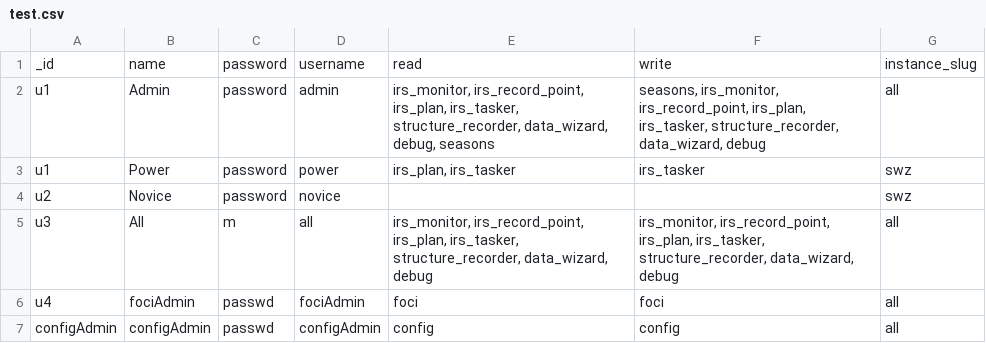
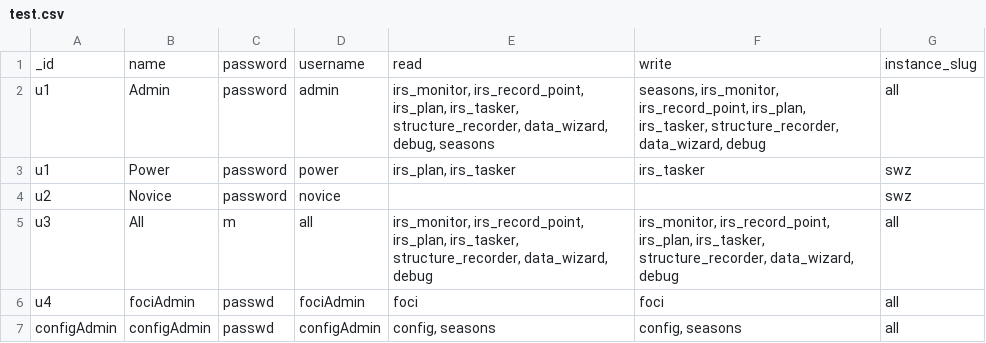
Before and after one commit to disarm-dev/douma-api, a CSV file: test.csv, drawn as a sheet.

Commit message:
Failing test for non existing config seasons

```diff
--- a/test.csv
+++ b/test.csv
@@ -6,2 +6,2 @@ u3,All,m,all,"irs_monitor, irs_record_point, irs_plan, irs_tasker, structure_rec
 u4,fociAdmin,passwd,fociAdmin,"foci","foci", all
-"configAdmin","configAdmin","passwd","configAdmin","config","config","all"
+"configAdmin","configAdmin","passwd","configAdmin","config, seasons","config, seasons","all"
```
Also changed, not shown: 1 other file.
